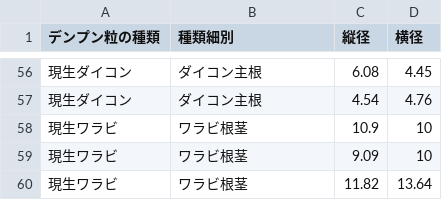
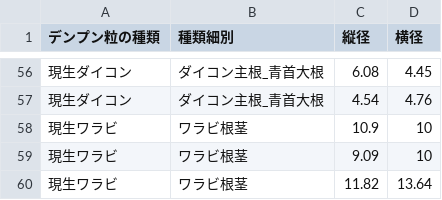
Before and after one commit to ashibuta/jssscp_aono-etal2020, a CSV file: kabu-daikon-starch.csv, drawn as a sheet; only a part is shown, gaps mark what is left out; the diff covers the shown part only.

```diff
--- a/kabu-daikon-starch.csv
+++ b/kabu-daikon-starch.csv
@@ -56,3 +56,3 @@
-現生ダイコン,ダイコン主根,6.08,4.45
-現生ダイコン,ダイコン主根,4.54,4.76
+現生ダイコン,ダイコン主根_青首大根,6.08,4.45
+現生ダイコン,ダイコン主根_青首大根,4.54,4.76
 現生ワラビ,ワラビ根茎,10.9,10
```
Also changed, not shown: 54 edited cells elsewhere in this file, 3 other files.
